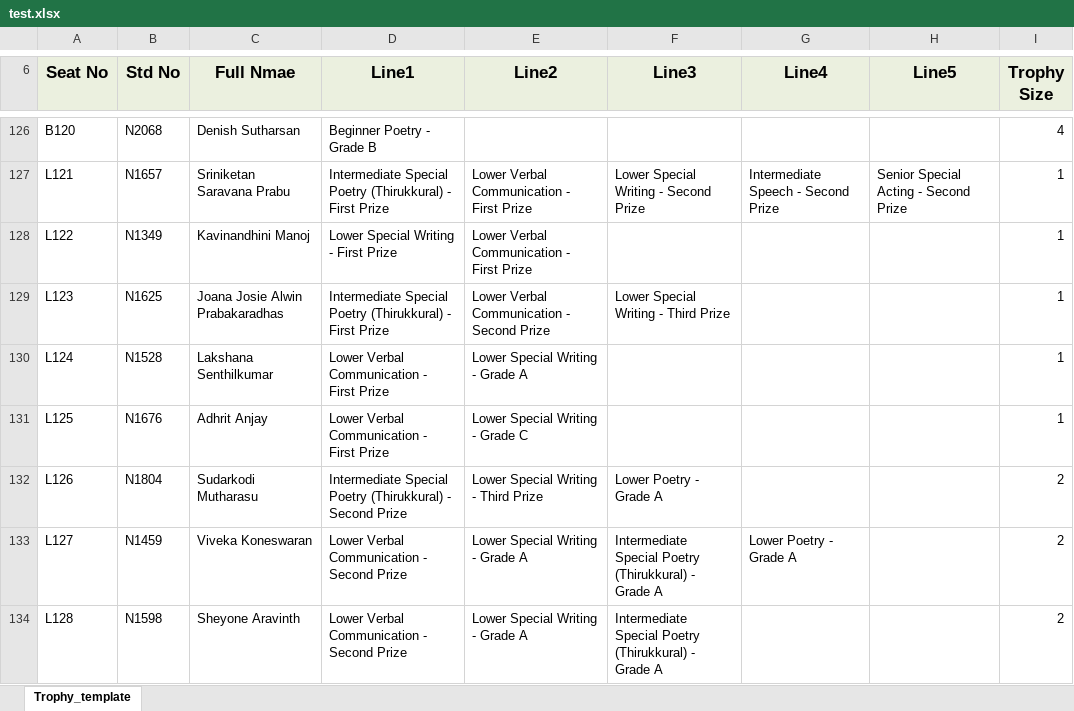
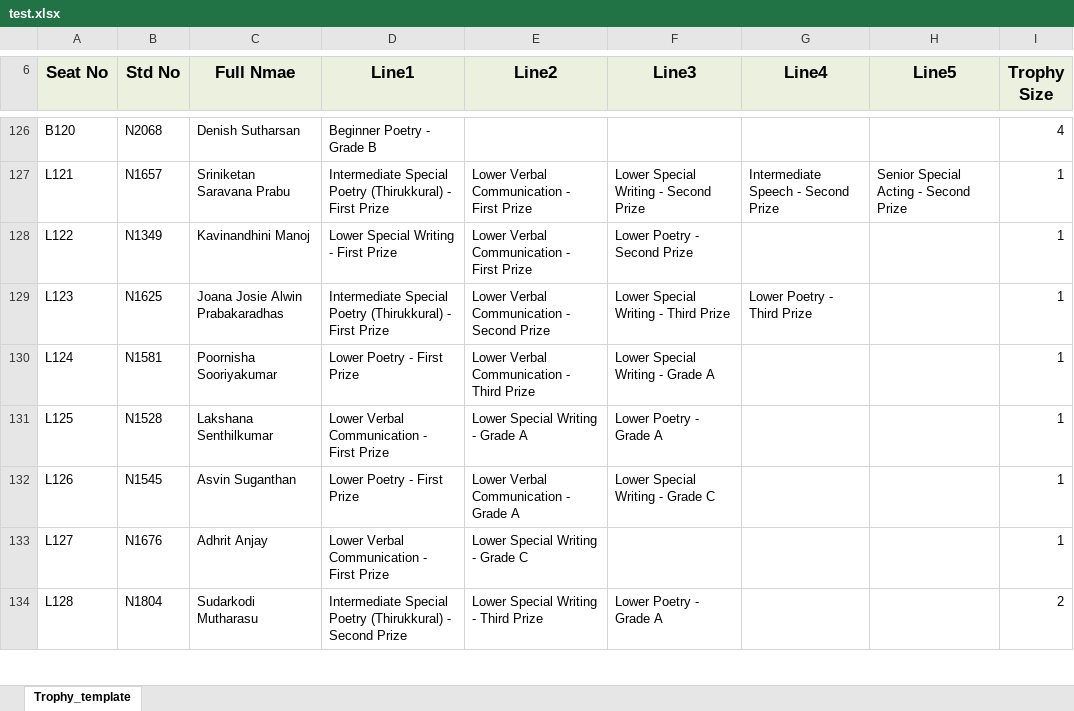
Before and after one commit to sabeshuom/asogt, an Excel workbook: competition/view_utils/test.xlsx, sheet Trophy_template, drawn as a sheet; only a part is shown, gaps mark what is left out; values as stored, in another font and other column widths than the file's, no borders; the diff covers the shown part only; the diff names each change by its address in the sheet, - before the commit and + after, or states it on an @@ line.

```diff
--- a/competition/view_utils/test.xlsx (sheet Trophy_template)
+++ b/competition/view_utils/test.xlsx (sheet Trophy_template)
-F128 (Line3): (empty)
+F128 (Line3): Lower Poetry - Second Prize
-G129 (Line4): (empty)
+G129 (Line4): Lower Poetry - Third Prize
-B130 (Std No): N1528
+B130 (Std No): N1581
-C130 (Full Nmae): Lakshana Senthilkumar
+C130 (Full Nmae): Poornisha Sooriyakumar
-D130 (Line1): Lower Verbal Communication - First Prize
+D130 (Line1): Lower Poetry - First Prize
-E130 (Line2): Lower Special Writing - Grade A
+E130 (Line2): Lower Verbal Communication - Third Prize
-F130 (Line3): (empty)
+F130 (Line3): Lower Special Writing - Grade A
-B131 (Std No): N1676
+B131 (Std No): N1528
-C131 (Full Nmae): Adhrit Anjay
+C131 (Full Nmae): Lakshana Senthilkumar
-E131 (Line2): Lower Special Writing - Grade C
+E131 (Line2): Lower Special Writing - Grade A
-F131 (Line3): (empty)
+F131 (Line3): Lower Poetry - Grade A
-B132 (Std No): N1804
+B132 (Std No): N1545
-C132 (Full Nmae): Sudarkodi Mutharasu
+C132 (Full Nmae): Asvin Suganthan
-D132 (Line1): Intermediate Special Poetry (Thirukkural) - Second Prize
+D132 (Line1): Lower Poetry - First Prize
-E132 (Line2): Lower Special Writing - Third Prize
+E132 (Line2): Lower Verbal Communication - Grade A
-F132 (Line3): Lower Poetry - Grade A
+F132 (Line3): Lower Special Writing - Grade C
-I132:I133 (Trophy Size): 2
+I132:I133 (Trophy Size): 1
-B133 (Std No): N1459
+B133 (Std No): N1676
-C133 (Full Nmae): Viveka Koneswaran
+C133 (Full Nmae): Adhrit Anjay
-D133 (Line1): Lower Verbal Communication - Second Prize
+D133 (Line1): Lower Verbal Communication - First Prize
-E133 (Line2): Lower Special Writing - Grade A
+E133 (Line2): Lower Special Writing - Grade C
-F133 (Line3): Intermediate Special Poetry (Thirukkural) - Grade A
+F133 (Line3): (empty)
-G133 (Line4): Lower Poetry - Grade A
+G133 (Line4): (empty)
-B134 (Std No): N1598
+B134 (Std No): N1804
-C134 (Full Nmae): Sheyone Aravinth
+C134 (Full Nmae): Sudarkodi Mutharasu
-D134 (Line1): Lower Verbal Communication - Second…
+D134 (Line1): Intermediate Special Poetry (Thirukkural) - Second…
-E134 (Line2): Lower Special Writing - Grade A
+E134 (Line2): Lower Special Writing - Third Prize
-F134 (Line3): Intermediate Special Poetry (Thirukkural) - Grade A
+F134 (Line3): Lower Poetry - Grade A
```
Also changed, not shown: 53 added rows, 50 removed rows and 1196 edited cells elsewhere in this sheet, 5 other files.
